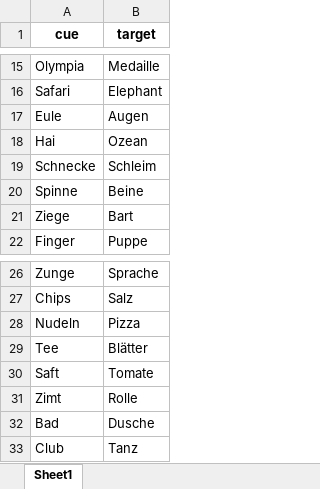
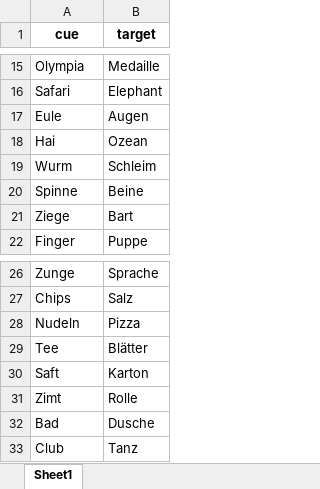
Before and after one commit to zs-nemecz/Guess_fMRI, an Excel workbook: cue_target_pairs.xlsx, sheet Sheet1, drawn as a sheet; only a part is shown, gaps mark what is left out; values as stored, in another font and other column widths than the file's, no borders; conditional formats not drawn; the diff names each change by its address in the sheet, - before the commit and + after, or states it on an @@ line.

Commit message:
laura pilot. bug fix and behavioral data

```diff
--- a/cue_target_pairs.xlsx (sheet Sheet1)
+++ b/cue_target_pairs.xlsx (sheet Sheet1)
-A19 (cue): Schnecke
+A19 (cue): Wurm
-B30 (target): Tomate
+B30 (target): Karton
```
Also changed, not shown: sm_words.xlsx, 8 other files.
